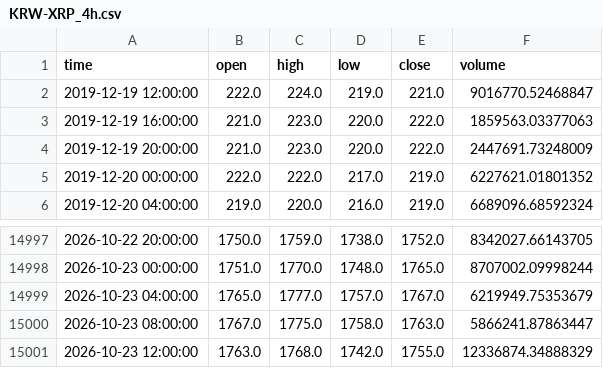
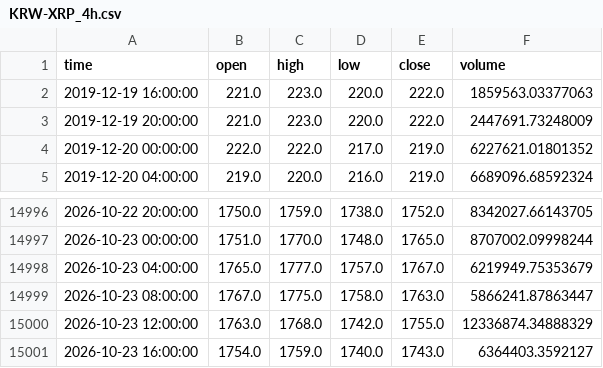
Before and after one commit to koreacoinlee/coin-research-bot, a CSV file: data/KRW-XRP_4h.csv, drawn as a sheet; only a part is shown, gaps mark what is left out; removed rows and columns are numbered as before the commit, all else as after; the diff names each change by its address in the sheet, - before the commit and + after, or states it on an @@ line.

```diff
--- a/data/KRW-XRP_4h.csv
+++ b/data/KRW-XRP_4h.csv
-row 2: 2019-12-19 12:00:00 | 222.0 | 224.0 | 219.0 | 221.0 | 9016770.52468847
+row 15001: 2026-10-23 16:00:00 | 1754.0 | 1759.0 | 1740.0 | 1743.0 | 6364403.3592127
```
Also changed, not shown: data/KRW-SOL_4h.csv, 6 other files.
